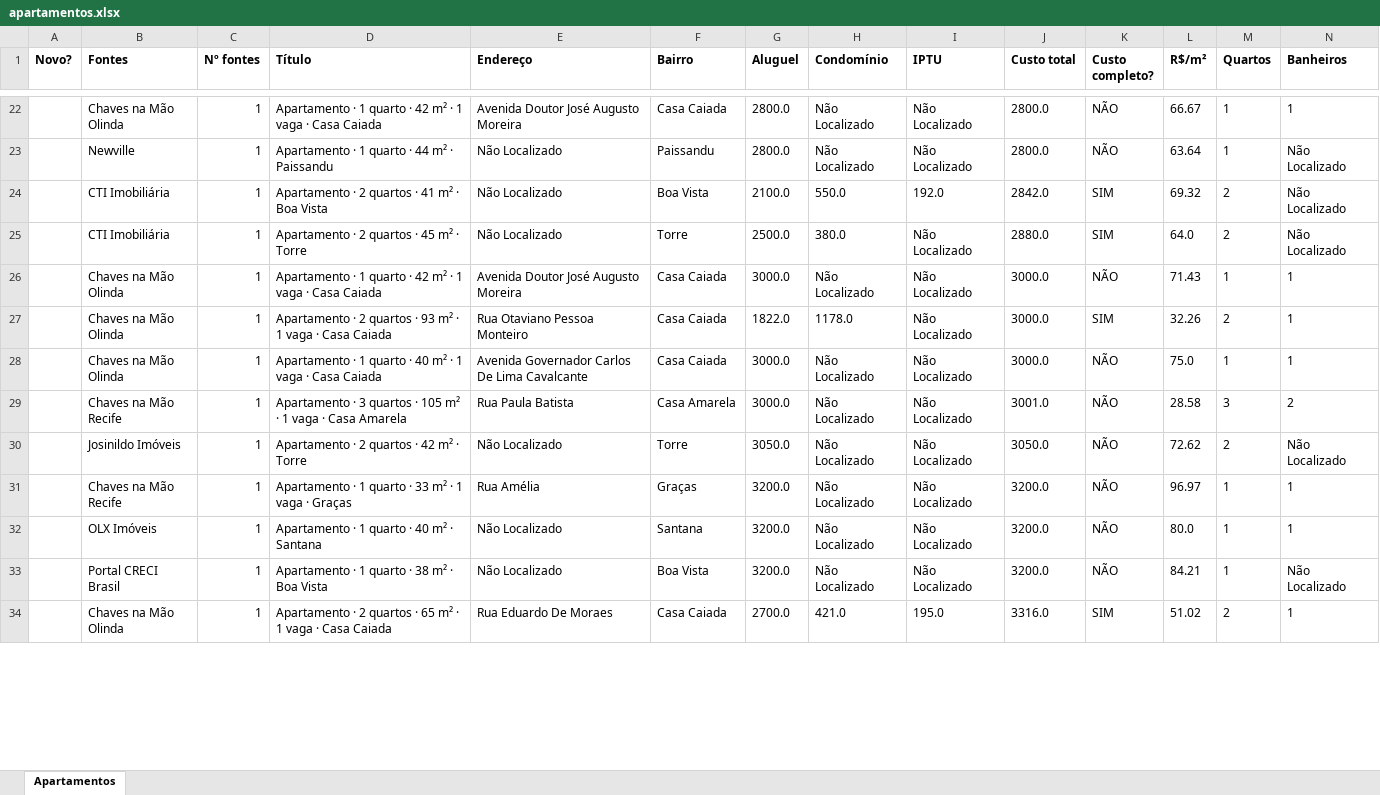
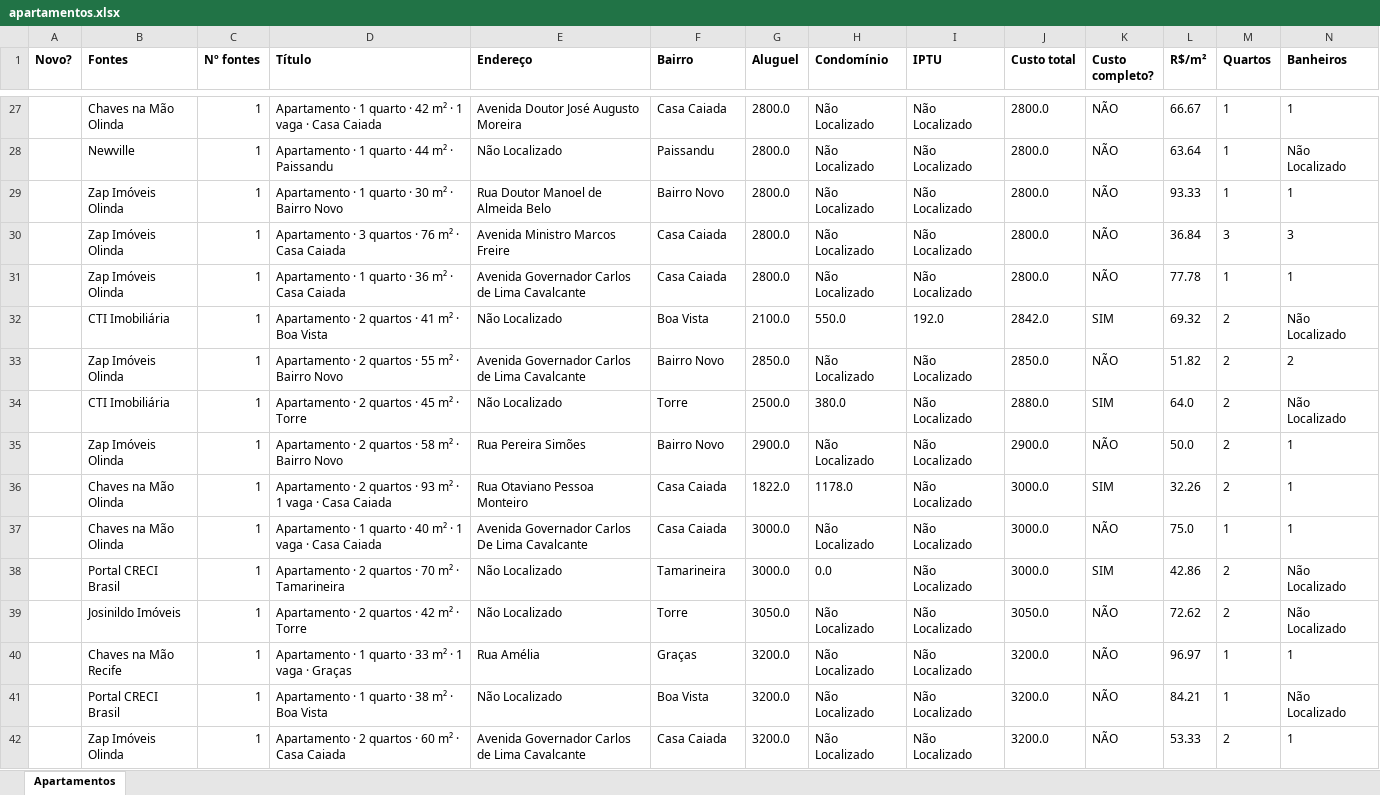
Before and after one commit to jlfig13/busca-imovel, an Excel workbook: saida/apartamentos.xlsx, sheet Apartamentos, drawn as a sheet; only a part is shown, gaps mark what is left out; the shorter side is filled out with more unchanged rows; values as stored, in another font and other column widths than the file's, no borders; removed rows and columns are numbered as before the commit, all else as after; rows hold the shown columns only; the diff covers the shown part only; the diff names each change by its address in the sheet, - before the commit and + after, or states it on an @@ line.

```diff
--- a/saida/apartamentos.xlsx (sheet Apartamentos)
+++ b/saida/apartamentos.xlsx (sheet Apartamentos)
+row 29:  | Zap Imóveis Olinda | 1 | Apartamento · 1 quarto · 30 m² · Bairro Novo | Rua Doutor Manoel de Almeida Belo | Bairro Novo | 2800.0 | Não Localizado | Não Localizado | 2800.0 | NÃO | 93.33 | 1 | 1
+row 30:  | Zap Imóveis Olinda | 1 | Apartamento · 3 quartos · 76 m² · Casa Caiada | Avenida Ministro Marcos Freire | Casa Caiada | 2800.0 | Não Localizado | Não Localizado | 2800.0 | NÃO | 36.84 | 3 | 3
+row 31:  | Zap Imóveis Olinda | 1 | Apartamento · 1 quarto · 36 m² · Casa Caiada | Avenida Governador Carlos de Lima Cavalcante | Casa Caiada | 2800.0 | Não Localizado | Não Localizado | 2800.0 | NÃO | 77.78 | 1 | 1
+row 33:  | Zap Imóveis Olinda | 1 | Apartamento · 2 quartos · 55 m² · Bairro Novo | Avenida Governador Carlos de Lima Cavalcante | Bairro Novo | 2850.0 | Não Localizado | Não Localizado | 2850.0 | NÃO | 51.82 | 2 | 2
-row 26:  | Chaves na Mão Olinda | 1 | Apartamento · 1 quarto · 42 m² · 1 vaga · Casa Caiada | Avenida Doutor José Augusto Moreira | Casa Caiada | 3000.0 | Não Localizado | Não Localizado | 3000.0 | NÃO | 71.43 | 1 | 1
+row 35:  | Zap Imóveis Olinda | 1 | Apartamento · 2 quartos · 58 m² · Bairro Novo | Rua Pereira Simões | Bairro Novo | 2900.0 | Não Localizado | Não Localizado | 2900.0 | NÃO | 50.0 | 2 | 1
-row 29:  | Chaves na Mão Recife | 1 | Apartamento · 3 quartos · 105 m² · 1 vaga · Casa Amarela | Rua Paula Batista | Casa Amarela | 3000.0 | Não Localizado | Não Localizado | 3001.0 | NÃO | 28.58 | 3 | 2
+row 38:  | Portal CRECI Brasil | 1 | Apartamento · 2 quartos · 70 m² · Tamarineira | Não Localizado | Tamarineira | 3000.0 | 0.0 | Não Localizado | 3000.0 | SIM | 42.86 | 2 | Não Localizado
-row 32:  | OLX Imóveis | 1 | Apartamento · 1 quarto · 40 m² · Santana | Não Localizado | Santana | 3200.0 | Não Localizado | Não Localizado | 3200.0 | NÃO | 80.0 | 1 | 1
+row 42:  | Zap Imóveis Olinda | 1 | Apartamento · 2 quartos · 60 m² · Casa Caiada | Avenida Governador Carlos de Lima Cavalcante | Casa Caiada | 3200.0 | Não Localizado | Não Localizado | 3200.0 | NÃO | 53.33 | 2 | 1
```
Also changed, not shown: 10 added rows, 7 removed rows and 24 edited cells elsewhere in this sheet, 1 other file.
